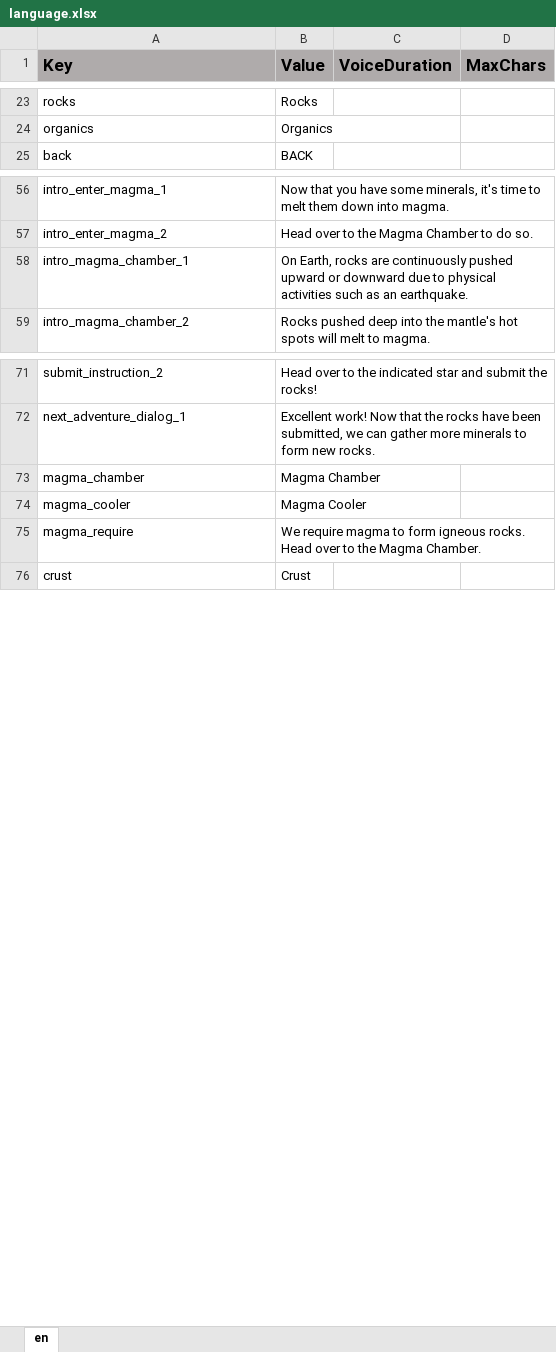
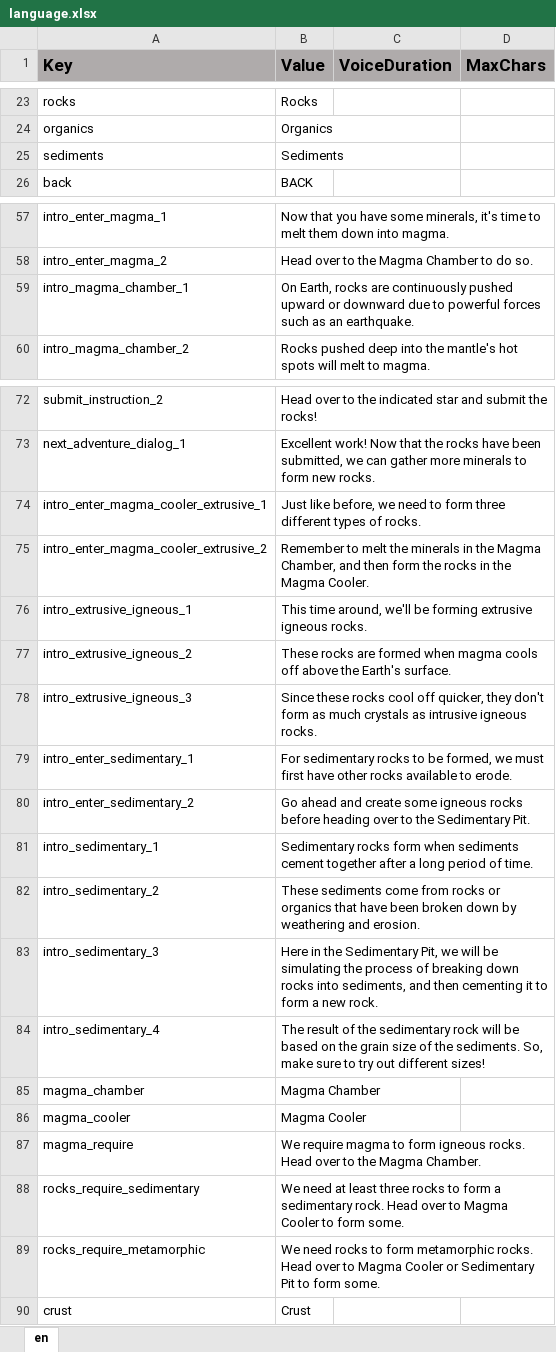
Before and after one commit to ddionisio/LL_RC, an Excel workbook: Language/language.xlsx, sheet en, drawn as a sheet; only a part is shown, gaps mark what is left out; values as stored, in another font and other column widths than the file's, no borders; addresses are those after the commit; the diff names each change by its address in the sheet, - before the commit and + after, or states it on an @@ line.

```diff
--- a/Language/language.xlsx (sheet en)
+++ b/Language/language.xlsx (sheet en)
+row 25: sediments | Sediments
-B59 (Value): …due to physical activities such as…
+B59 (Value): …due to powerful forces such as…
+row 74: intro_enter_magma_cooler_extrusive_1 | Just like before, we need to form three different types of rocks.
+row 75: intro_enter_magma_cooler_extrusive_2 | Remember to melt the minerals in the Magma Chamber, and then form the rocks in the Magma Cooler.
+row 76: intro_extrusive_igneous_1 | This time around, we'll be forming extrusive igneous rocks.
+row 77: intro_extrusive_igneous_2 | These rocks are formed when magma cools off above the Earth's surface.
+row 78: intro_extrusive_igneous_3 | Since these rocks cool off quicker, they don't form as much crystals as intrusive igneous rocks.
+row 79: intro_enter_sedimentary_1 | For sedimentary rocks to be formed, we must first have other rocks available to erode.
+row 80: intro_enter_sedimentary_2 | Go ahead and create some igneous rocks before heading over to the Sedimentary Pit.
+row 81: intro_sedimentary_1 | Sedimentary rocks form when sediments cement together after a long period of time.
+row 82: intro_sedimentary_2 | These sediments come from rocks or organics that have been broken down by weathering and erosion.
+row 83: intro_sedimentary_3 | Here in the Sedimentary Pit, we will be simulating the process of breaking down rocks into sediments, and then cementing it to form a new rock.
+row 84: intro_sedimentary_4 | The result of the sedimentary rock will be based on the grain size of the sediments. So, make sure to try out different sizes!
+row 88: rocks_require_sedimentary | We need at least three rocks to form a sedimentary rock. Head over to Magma Cooler to form some.
+row 89: rocks_require_metamorphic | We need rocks to form metamorphic rocks. Head over to Magma Cooler or Sedimentary Pit to form some.
```
Also changed, not shown: 23 other files.
